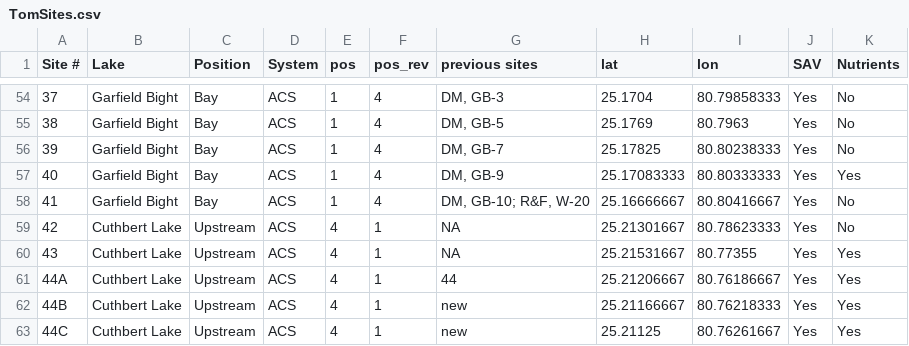
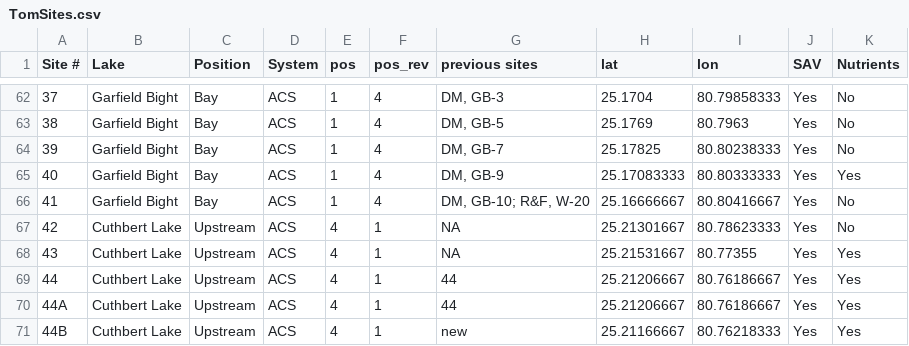
Before and after one commit to wryanjames/CELA_environmental, a CSV file: data/TomSites.csv, drawn as a sheet; only a part is shown, gaps mark what is left out; the shorter side is filled out with more unchanged rows; the diff covers the shown part only.

```diff
--- a/data/TomSites.csv
+++ b/data/TomSites.csv
@@ -60,2 +68,3 @@ Site #,Lake,Position,System,pos,pos_rev,previous sites,lat,lon,SAV,Nutrients
 43,Cuthbert Lake,Upstream,ACS,4,1,NA,25.21531667,80.77355,Yes,Yes
+44,Cuthbert Lake,Upstream,ACS,4,1,44,25.21206667,80.76186667,Yes,Yes
 44A,Cuthbert Lake,Upstream,ACS,4,1,44,25.21206667,80.76186667,Yes,Yes
```
Also changed, not shown: 8 added rows elsewhere in this file, 2 other files.
